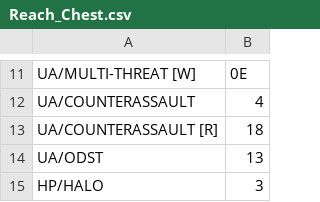
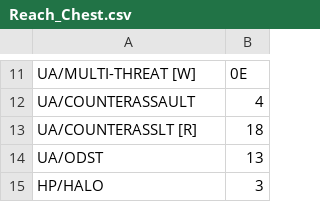
Before and after one commit to COZITIME/HaloPogSwitch, a CSV file: HaloPogSwitch/Data/Reach_Chest.csv, drawn as a sheet; only a part is shown, gaps mark what is left out.

```diff
--- a/HaloPogSwitch/Data/Reach_Chest.csv
+++ b/HaloPogSwitch/Data/Reach_Chest.csv
@@ -12,3 +12,3 @@ UA/MULTI-THREAT [W],0E
 UA/COUNTERASSAULT ,4
-UA/COUNTERASSAULT [R],18
+UA/COUNTERASSLT [R],18
 UA/ODST,13
```
Also changed, not shown: 1 other file.
